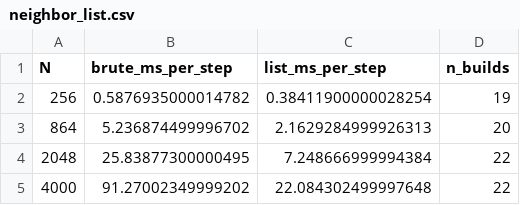
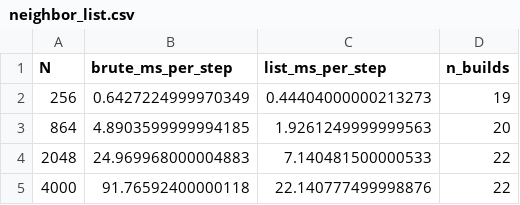
Before and after one commit to dmatharv25-cmd/mdlite, a CSV file: benchmarks/neighbor_list.csv, drawn as a sheet.

Commit message:
Add O(N) cell-list neighbor list construction and scaling benchmark

```diff
--- a/benchmarks/neighbor_list.csv
+++ b/benchmarks/neighbor_list.csv
@@ -1,5 +1,5 @@
 N,brute_ms_per_step,list_ms_per_step,n_builds
-256,0.5876935000014782,0.38411900000028254,19
-864,5.236874499996702,2.1629284999926313,20
-2048,25.83877300000495,7.248666999994384,22
-4000,91.27002349999202,22.084302499997648,22
+256,0.6427224999970349,0.44404000000213273,19
+864,4.8903599999994185,1.9261249999999563,20
+2048,24.969968000004883,7.140481500000533,22
+4000,91.76592400000118,22.140777499998876,22
```
Also changed, not shown: 7 other files.
